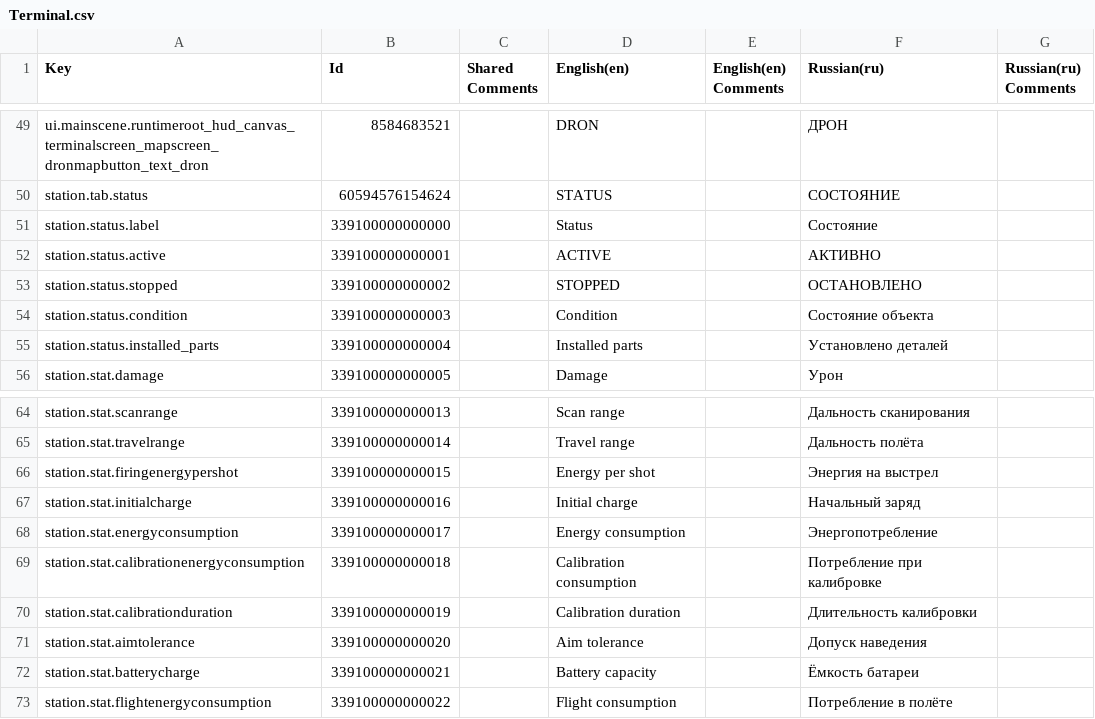
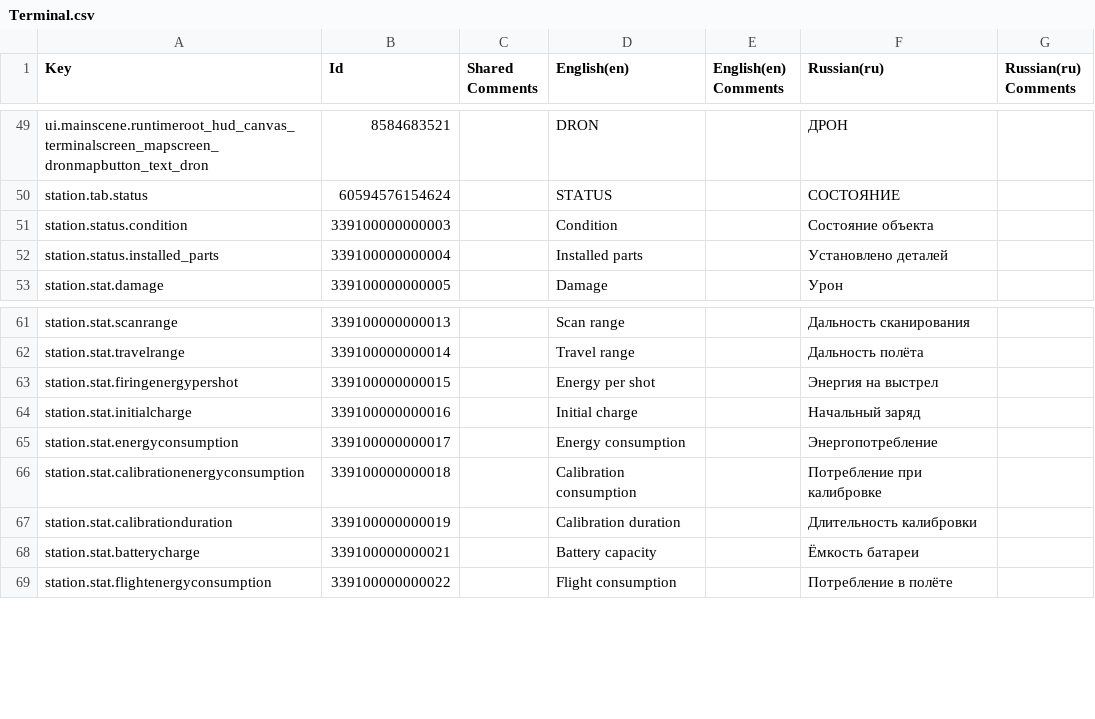
Before and after one commit to kirillkostur/NERA, a CSV file: Assets/_Project/NERA/Localization/Exports/Terminal.csv, drawn as a sheet; only a part is shown, gaps mark what is left out; the diff names each change by its address in the sheet, - before the commit and + after, or states it on an @@ line.

```diff
--- a/Assets/_Project/NERA/Localization/Exports/Terminal.csv
+++ b/Assets/_Project/NERA/Localization/Exports/Terminal.csv
-row 51: station.status.label | 339100000000000 |  | Status |  | Состояние
-row 52: station.status.active | 339100000000001 |  | ACTIVE |  | АКТИВНО
-row 53: station.status.stopped | 339100000000002 |  | STOPPED |  | ОСТАНОВЛЕНО
-row 71: station.stat.aimtolerance | 339100000000020 |  | Aim tolerance |  | Допуск наведения
```
Also changed, not shown: 25 other files.
